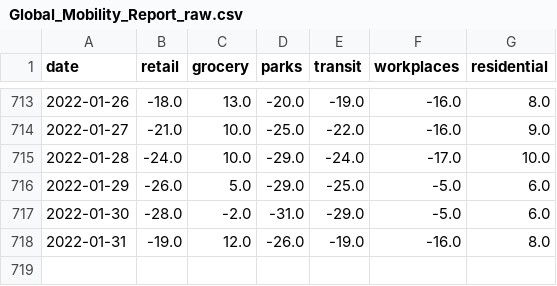
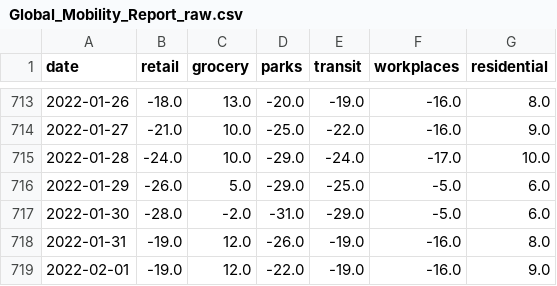
Before and after one commit to bisop-repo/dashboard, a CSV file: Global_Mobility_Report_raw.csv, drawn as a sheet; only a part is shown, gaps mark what is left out; the diff names each change by its address in the sheet, - before the commit and + after, or states it on an @@ line.

```diff
--- a/Global_Mobility_Report_raw.csv
+++ b/Global_Mobility_Report_raw.csv
+row 719: 2022-02-01 | -19.0 | 12.0 | -22.0 | -19.0 | -16.0 | 9.0
```
Also changed, not shown: paq_vs_google.csv, paq_vs_google_diff.csv, 6 other files.
